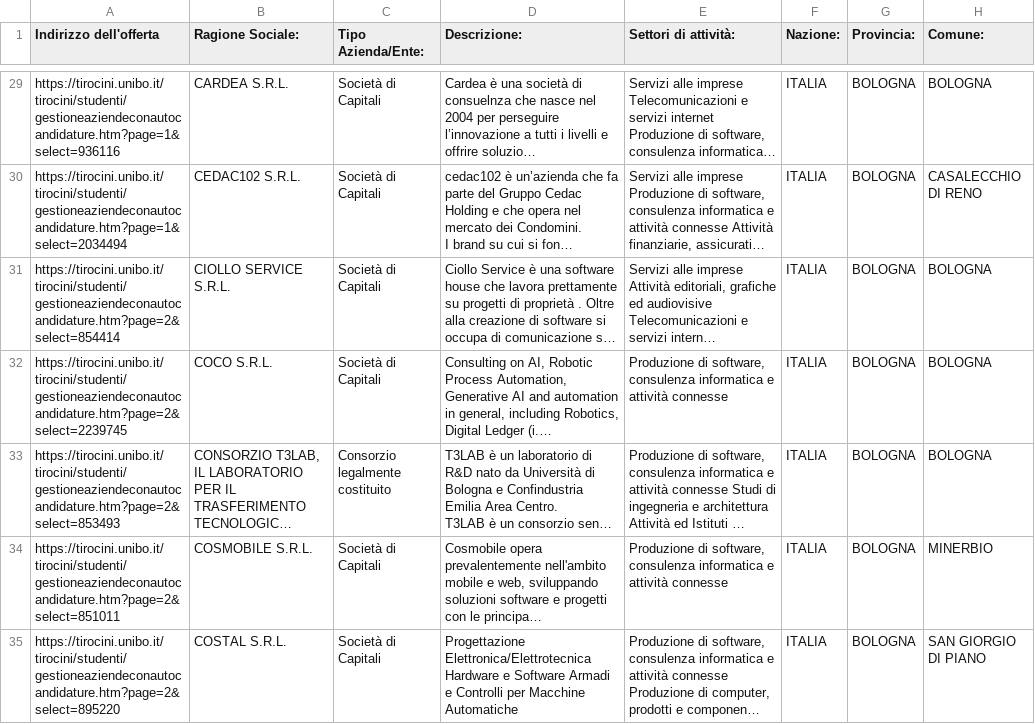
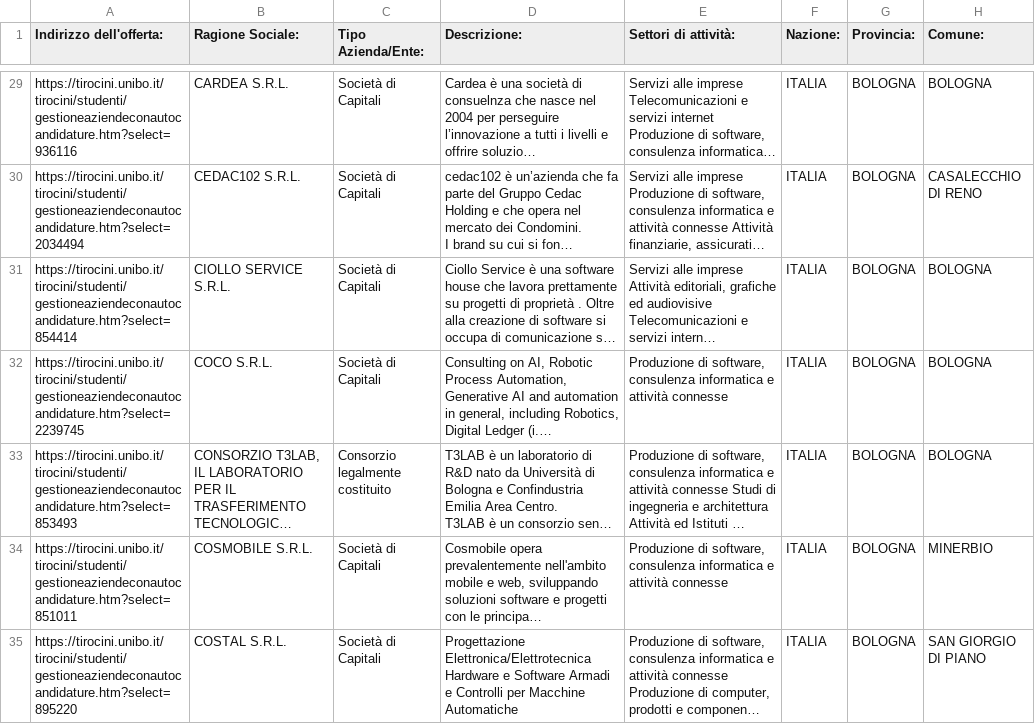
Before and after one commit to zeno-mac/unibo-offerte-tirocini, a CSV file: files/log.csv, drawn as a sheet; only a part is shown, gaps mark what is left out; long unchanged cells end in …; the diff covers the shown part only; the diff names each change by its address in the sheet, - before the commit and + after, or states it on an @@ line.

```diff
--- a/files/log.csv
+++ b/files/log.csv
-A1: Indirizzo dell'offerta
+A1: Indirizzo dell'offerta:
-A29 (Indirizzo dell'offerta:): https://tirocini.unibo.it/tirocini/studenti/gestioneaziendeconautocandidature.htm?page=1&select=936116
+A29 (Indirizzo dell'offerta:): https://tirocini.unibo.it/tirocini/studenti/gestioneaziendeconautocandidature.htm?select=936116
-A30 (Indirizzo dell'offerta:): https://tirocini.unibo.it/tirocini/studenti/gestioneaziendeconautocandidature.htm?page=1&select=2034494
+A30 (Indirizzo dell'offerta:): https://tirocini.unibo.it/tirocini/studenti/gestioneaziendeconautocandidature.htm?select=2034494
-A31 (Indirizzo dell'offerta:): https://tirocini.unibo.it/tirocini/studenti/gestioneaziendeconautocandidature.htm?page=2&select=854414
+A31 (Indirizzo dell'offerta:): https://tirocini.unibo.it/tirocini/studenti/gestioneaziendeconautocandidature.htm?select=854414
-A32 (Indirizzo dell'offerta:): https://tirocini.unibo.it/tirocini/studenti/gestioneaziendeconautocandidature.htm?page=2&select=2239745
+A32 (Indirizzo dell'offerta:): https://tirocini.unibo.it/tirocini/studenti/gestioneaziendeconautocandidature.htm?select=2239745
-A33 (Indirizzo dell'offerta:): https://tirocini.unibo.it/tirocini/studenti/gestioneaziendeconautocandidature.htm?page=2&select=853493
+A33 (Indirizzo dell'offerta:): https://tirocini.unibo.it/tirocini/studenti/gestioneaziendeconautocandidature.htm?select=853493
-A34 (Indirizzo dell'offerta:): https://tirocini.unibo.it/tirocini/studenti/gestioneaziendeconautocandidature.htm?page=2&select=851011
+A34 (Indirizzo dell'offerta:): https://tirocini.unibo.it/tirocini/studenti/gestioneaziendeconautocandidature.htm?select=851011
-A35 (Indirizzo dell'offerta:): https://tirocini.unibo.it/tirocini/studenti/gestioneaziendeconautocandidature.htm?page=2&select=895220
+A35 (Indirizzo dell'offerta:): https://tirocini.unibo.it/tirocini/studenti/gestioneaziendeconautocandidature.htm?select=895220
```
Also changed, not shown: 148 edited cells elsewhere in this file.
